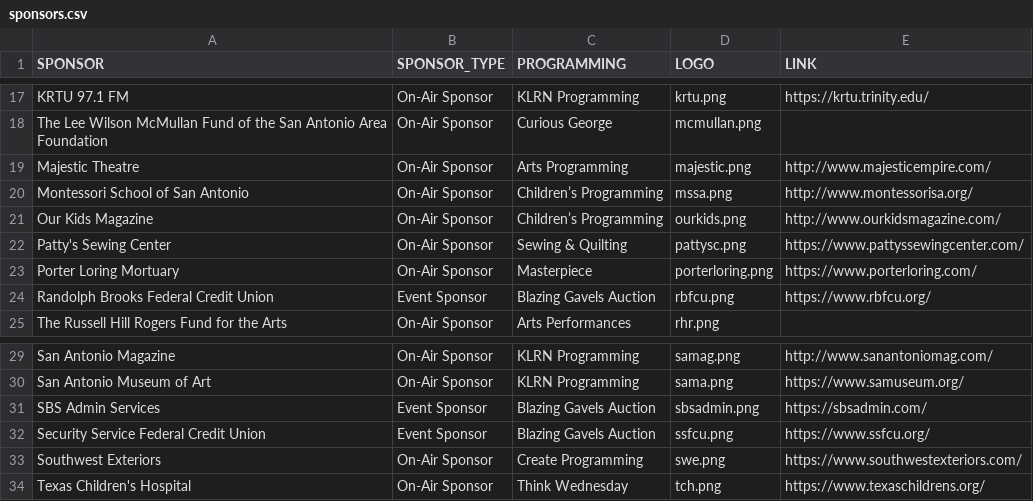
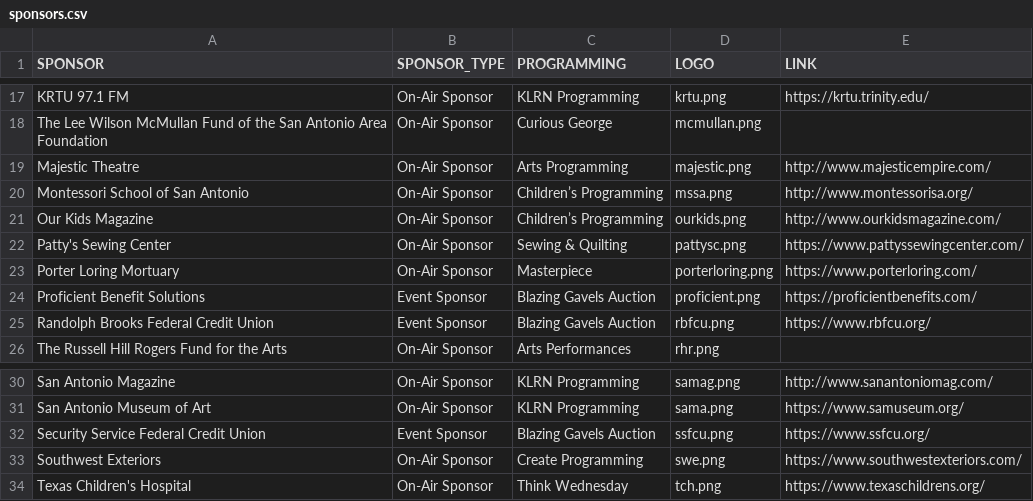
Before and after one commit to ptdriscoll/klrn-corporate-support, a CSV file: data/sponsors.csv, drawn as a sheet; only a part is shown, gaps mark what is left out; removed rows and columns are numbered as before the commit, all else as after; the diff names each change by its address in the sheet, - before the commit and + after, or states it on an @@ line.

Commit message:
Add sponsor

```diff
--- a/data/sponsors.csv
+++ b/data/sponsors.csv
+row 24: Proficient Benefit Solutions | Event Sponsor | Blazing Gavels Auction | proficient.png | https://proficientbenefits.com/
-row 31: SBS Admin Services | Event Sponsor | Blazing Gavels Auction | sbsadmin.png | https://sbsadmin.com/
```
Also changed, not shown: 1 other file.
